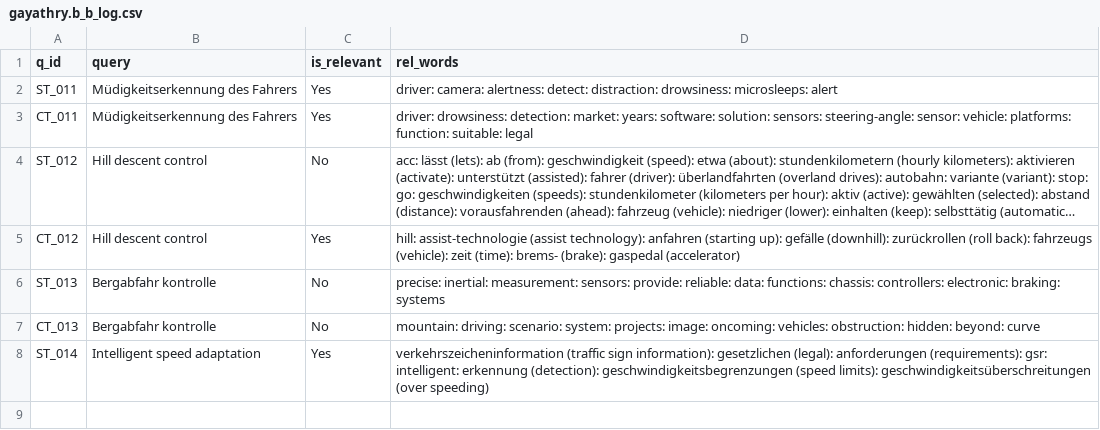
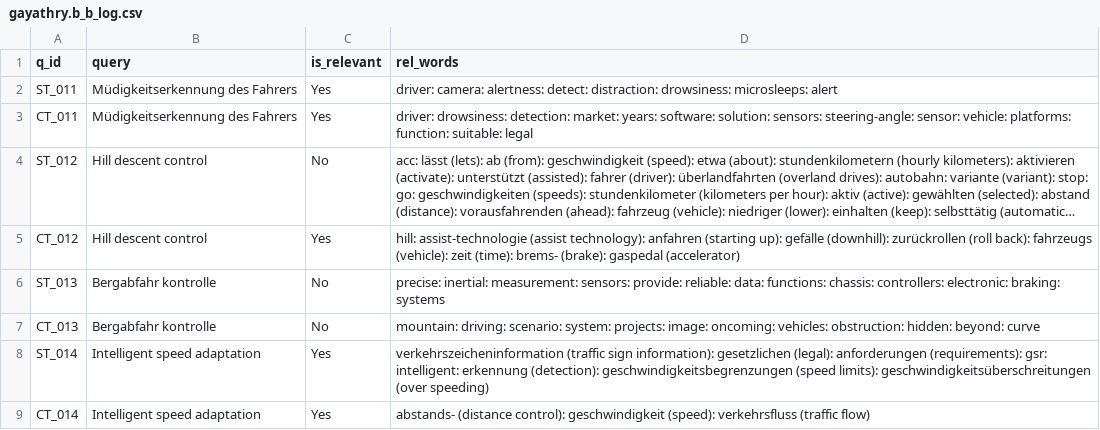
Before and after one commit to vijusudhi/cltr_web_app, a CSV file: logs/gayathry.b_b_log.csv, drawn as a sheet; long unchanged cells end in …; the diff names each change by its address in the sheet, - before the commit and + after, or states it on an @@ line.

Commit message:
User gayathry.b updating via PyGithub

```diff
--- a/logs/gayathry.b_b_log.csv
+++ b/logs/gayathry.b_b_log.csv
+row 9: CT_014 | Intelligent speed adaptation | Yes | abstands- (distance control): geschwindigkeit (speed): verkehrsfluss (traffic flow)
```
